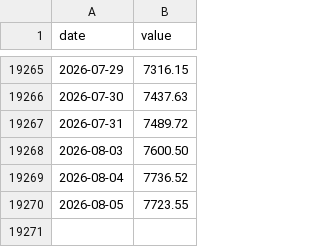
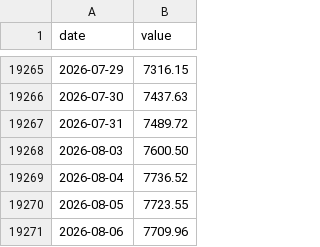
Before and after one commit to raylia529/market-indicators-dashboard, a CSV file: data/sp500.csv, drawn as a sheet; only a part is shown, gaps mark what is left out.

```diff
--- a/data/sp500.csv
+++ b/data/sp500.csv
@@ -19270 +19270,2 @@ date,value
 2026-08-05,7723.55
+2026-08-06,7709.96
```
Also changed, not shown: data/skew.csv, 2 other files.
